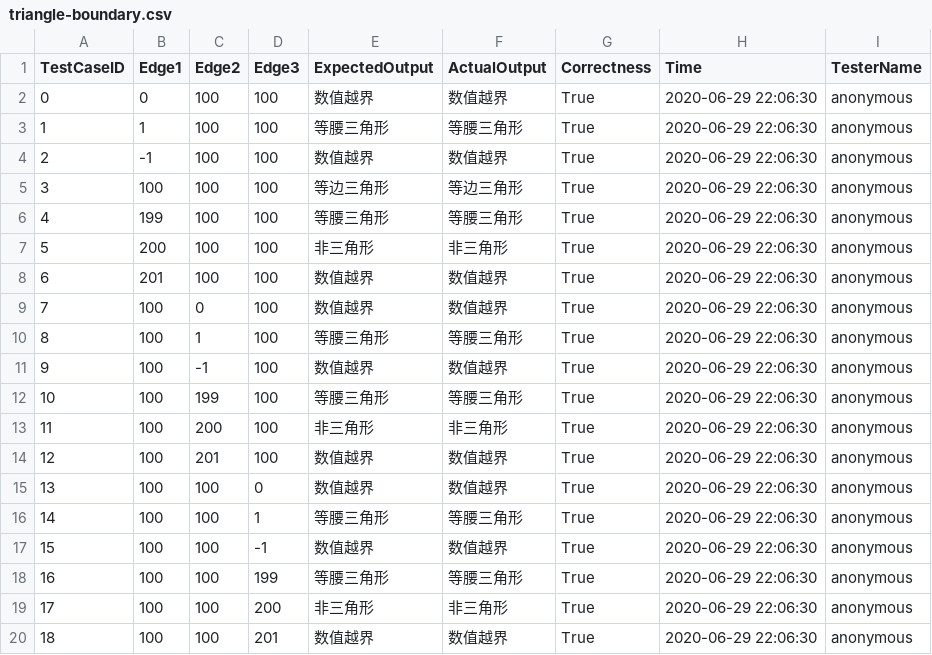
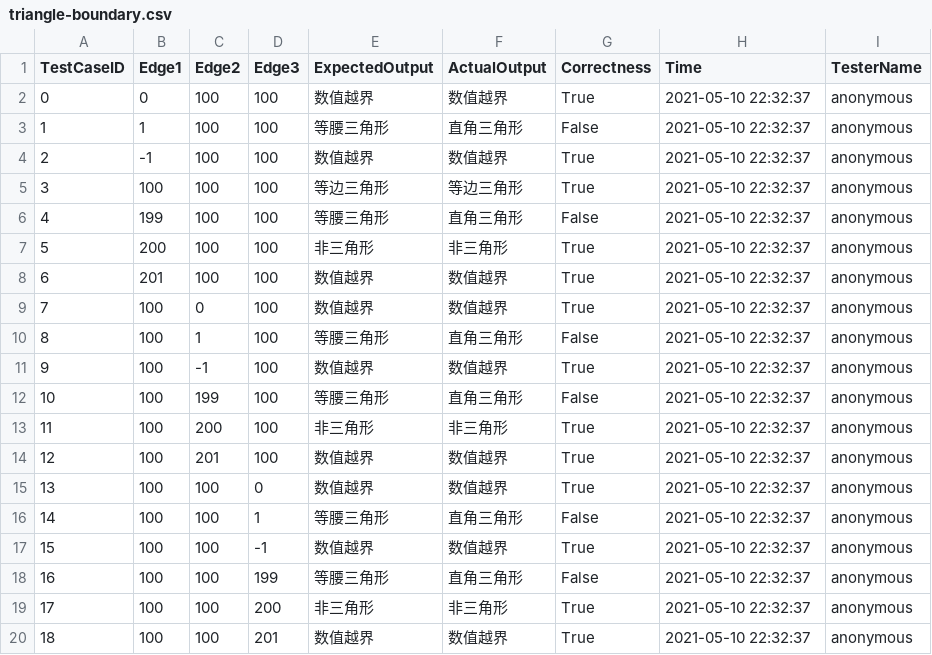
Before and after one commit to Nntraveler/software_testing_homework_backend, a CSV file: app/csv/q1/triangle-boundary.csv, drawn as a sheet.

```diff
--- a/app/csv/q1/triangle-boundary.csv
+++ b/app/csv/q1/triangle-boundary.csv
@@ -1,20 +1,20 @@
 TestCaseID,Edge1,Edge2,Edge3,ExpectedOutput,ActualOutput,Correctness,Time,TesterName
-0,0,100,100,数值越界,数值越界,True,2020-06-29 22:06:30,anonymous
-1,1,100,100,等腰三角形,等腰三角形,True,2020-06-29 22:06:30,anonymous
-2,-1,100,100,数值越界,数值越界,True,2020-06-29 22:06:30,anonymous
-3,100,100,100,等边三角形,等边三角形,True,2020-06-29 22:06:30,anonymous
-4,199,100,100,等腰三角形,等腰三角形,True,2020-06-29 22:06:30,anonymous
-5,200,100,100,非三角形,非三角形,True,2020-06-29 22:06:30,anonymous
-6,201,100,100,数值越界,数值越界,True,2020-06-29 22:06:30,anonymous
-7,100,0,100,数值越界,数值越界,True,2020-06-29 22:06:30,anonymous
-8,100,1,100,等腰三角形,等腰三角形,True,2020-06-29 22:06:30,anonymous
-9,100,-1,100,数值越界,数值越界,True,2020-06-29 22:06:30,anonymous
-10,100,199,100,等腰三角形,等腰三角形,True,2020-06-29 22:06:30,anonymous
-11,100,200,100,非三角形,非三角形,True,2020-06-29 22:06:30,anonymous
-12,100,201,100,数值越界,数值越界,True,2020-06-29 22:06:30,anonymous
-13,100,100,0,数值越界,数值越界,True,2020-06-29 22:06:30,anonymous
-14,100,100,1,等腰三角形,等腰三角形,True,2020-06-29 22:06:30,anonymous
-15,100,100,-1,数值越界,数值越界,True,2020-06-29 22:06:30,anonymous
-16,100,100,199,等腰三角形,等腰三角形,True,2020-06-29 22:06:30,anonymous
-17,100,100,200,非三角形,非三角形,True,2020-06-29 22:06:30,anonymous
-18,100,100,201,数值越界,数值越界,True,2020-06-29 22:06:30,anonymous
+0,0,100,100,数值越界,数值越界,True,2021-05-10 22:32:37,anonymous
+1,1,100,100,等腰三角形,直角三角形,False,2021-05-10 22:32:37,anonymous
+2,-1,100,100,数值越界,数值越界,True,2021-05-10 22:32:37,anonymous
+3,100,100,100,等边三角形,等边三角形,True,2021-05-10 22:32:37,anonymous
+4,199,100,100,等腰三角形,直角三角形,False,2021-05-10 22:32:37,anonymous
+5,200,100,100,非三角形,非三角形,True,2021-05-10 22:32:37,anonymous
+6,201,100,100,数值越界,数值越界,True,2021-05-10 22:32:37,anonymous
+7,100,0,100,数值越界,数值越界,True,2021-05-10 22:32:37,anonymous
+8,100,1,100,等腰三角形,直角三角形,False,2021-05-10 22:32:37,anonymous
+9,100,-1,100,数值越界,数值越界,True,2021-05-10 22:32:37,anonymous
+10,100,199,100,等腰三角形,直角三角形,False,2021-05-10 22:32:37,anonymous
+11,100,200,100,非三角形,非三角形,True,2021-05-10 22:32:37,anonymous
+12,100,201,100,数值越界,数值越界,True,2021-05-10 22:32:37,anonymous
+13,100,100,0,数值越界,数值越界,True,2021-05-10 22:32:37,anonymous
+14,100,100,1,等腰三角形,直角三角形,False,2021-05-10 22:32:37,anonymous
+15,100,100,-1,数值越界,数值越界,True,2021-05-10 22:32:37,anonymous
+16,100,100,199,等腰三角形,直角三角形,False,2021-05-10 22:32:37,anonymous
+17,100,100,200,非三角形,非三角形,True,2021-05-10 22:32:37,anonymous
+18,100,100,201,数值越界,数值越界,True,2021-05-10 22:32:37,anonymous
```
Also changed, not shown: app/csv/q1/triangle-equivalent.csv, app/csv/q6/charge.csv, 11 other files.
